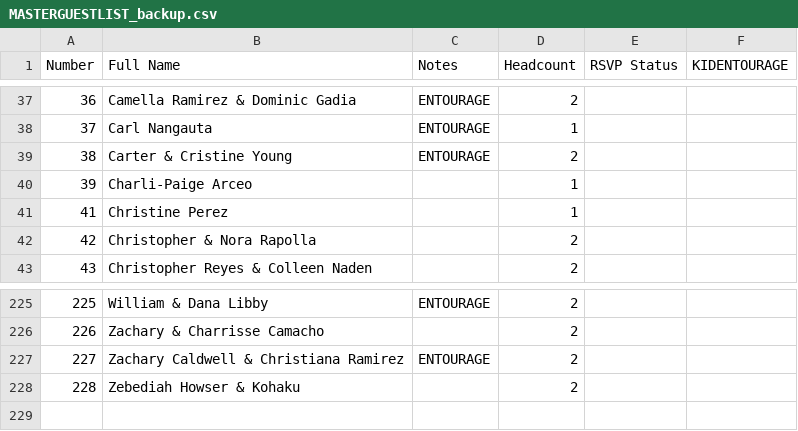
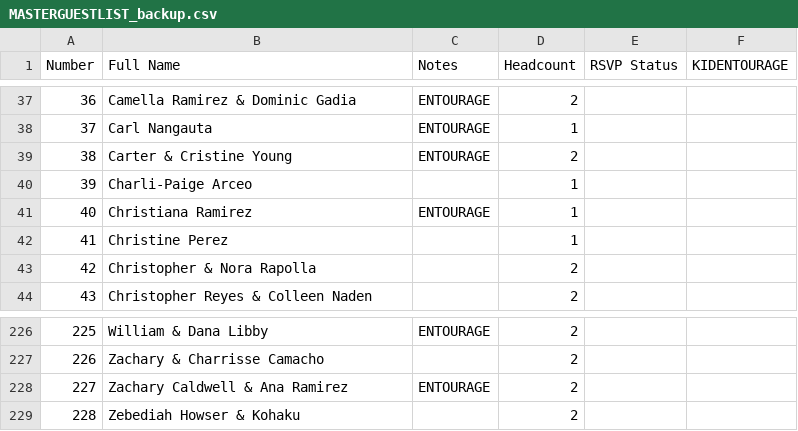
Before and after one commit to SHISLER671/WeddingWebsite, a CSV file: MASTERGUESTLIST_backup.csv, drawn as a sheet; only a part is shown, gaps mark what is left out.

```diff
--- a/MASTERGUESTLIST_backup.csv
+++ b/MASTERGUESTLIST_backup.csv
@@ -40,2 +40,3 @@ Number,Full Name,Notes,Headcount,RSVP Status,KIDENTOURAGE
 39,Charli-Paige Arceo,,1,,
+40,Christiana Ramirez,ENTOURAGE,1,,
 41,Christine Perez,,1,,
@@ -226,3 +227,3 @@ Number,Full Name,Notes,Headcount,RSVP Status,KIDENTOURAGE
 226,Zachary & Charrisse Camacho,,2,,
-227,Zachary Caldwell & Christiana Ramirez,ENTOURAGE,2,,
+227,Zachary Caldwell & Ana Ramirez,ENTOURAGE,2,,
 228,Zebediah Howser & Kohaku,,2,,
```
Also changed, not shown: FINALlist.csv, FinalBride.csv, 3 other files.
